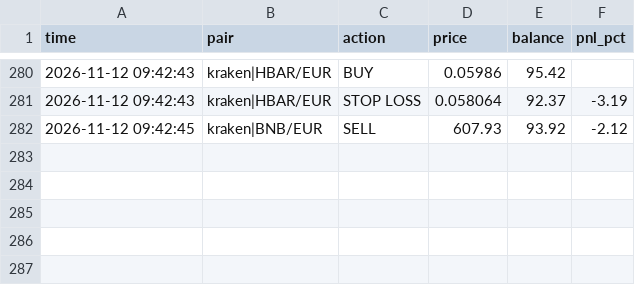
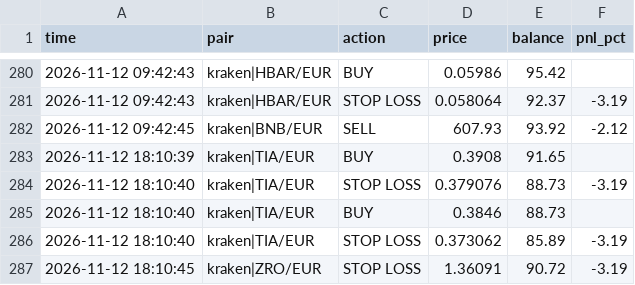
Before and after one commit to GoNowTaxi/Crypto_bot, a CSV file: trades.csv, drawn as a sheet; only a part is shown, gaps mark what is left out.

```diff
--- a/trades.csv
+++ b/trades.csv
@@ -282 +282,6 @@ time,pair,action,price,balance,pnl_pct
 2026-11-12 09:42:45,kraken|BNB/EUR,SELL,607.93,93.92,-2.12
+2026-11-12 18:10:39,kraken|TIA/EUR,BUY,0.3908,91.65,
+2026-11-12 18:10:40,kraken|TIA/EUR,STOP LOSS,0.379076,88.73,-3.19
+2026-11-12 18:10:40,kraken|TIA/EUR,BUY,0.3846,88.73,
+2026-11-12 18:10:40,kraken|TIA/EUR,STOP LOSS,0.373062,85.89,-3.19
+2026-11-12 18:10:45,kraken|ZRO/EUR,STOP LOSS,1.36091,90.72,-3.19
```
Also changed, not shown: 1 other file.
